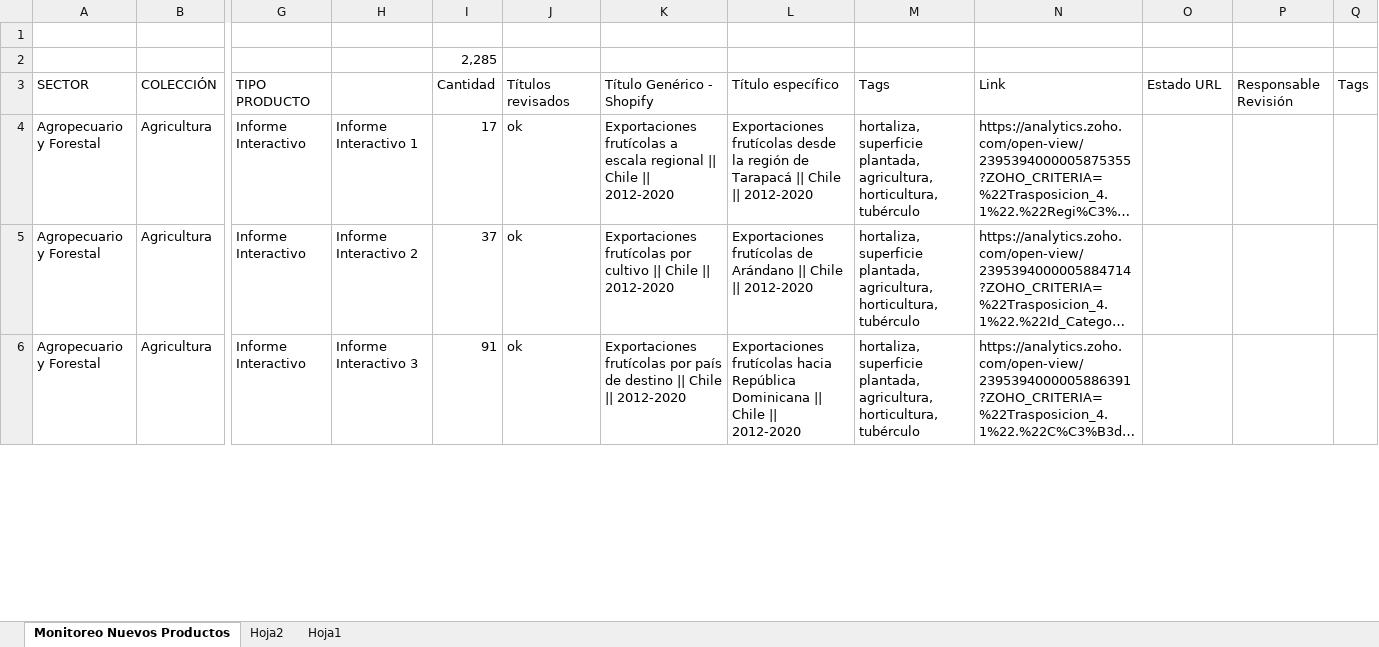
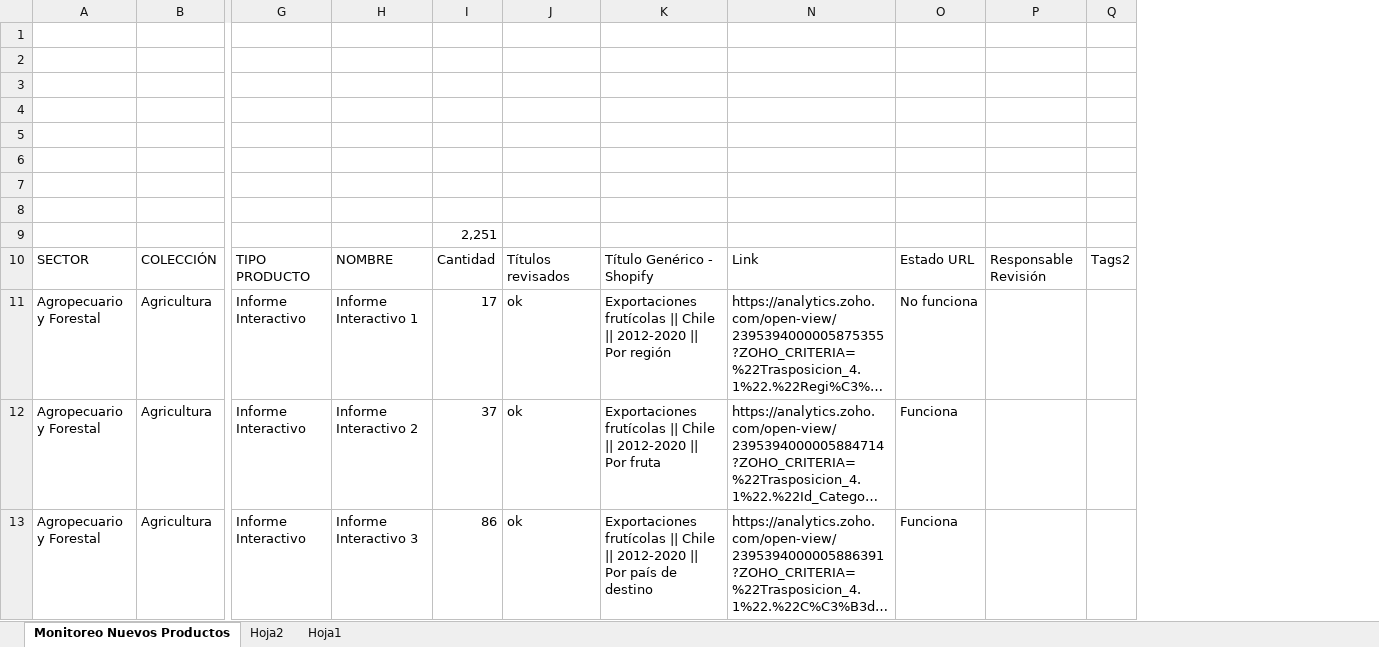
Before and after one commit to Sud-Austral/MONITOREO-DI, an Excel workbook: Monitoreo Nuevos Productos.xlsx, sheet Monitoreo Nuevos Productos, drawn as a sheet; only a part is shown, gaps mark what is left out; long unchanged cells end in …; values as stored, in another font and other column widths than the file's, no cell formats; charts and pictures and conditional formats and table styles not drawn; removed rows and columns are numbered as before the commit, all else as after; rows hold the shown columns only; the diff covers the shown part only; the diff names each change by its address in the sheet, - before the commit and + after, or states it on an @@ line.

```diff
--- a/Monitoreo Nuevos Productos.xlsx (sheet Monitoreo Nuevos Productos)
+++ b/Monitoreo Nuevos Productos.xlsx (sheet Monitoreo Nuevos Productos)
@@ column L hidden, rows 3-6: Título específico | Exportaciones frutícolas desde la región de Tarapacá || Chile || 2012-2020 | Exportaciones frutícolas de Arándano || Chile || 2012-2020 | Exportaciones frutícolas hacia República Dominicana || Chile || 2012-2020 @@
@@ column M hidden, rows 3-6: Tags | hortaliza, superficie plantada, agricultura, horticultura, tubérculo | hortaliza, superficie plantada, agricultura, horticultura, tubérculo | hortaliza, superficie plantada, agricultura, horticultura, tubérculo @@
-column Q, row 3: Tags
+column Q, row 10: Tags2
+row 2: (empty)
+row 3: (empty)
+row 4: (empty)
+row 5: (empty)
+row 6: (empty)
+row 7: (empty)
+row 8: (empty)
-I9: 2,285
+I9: 2,251
-H10: (empty)
+H10: NOMBRE
-K11: Exportaciones frutícolas a escala regional || Chile || 2012-2020
+K11: Exportaciones frutícolas || Chile || 2012-2020 || Por región
-O11: (empty)
+O11: No funciona
-K12: Exportaciones frutícolas por cultivo || Chile || 2012-2020
+K12: Exportaciones frutícolas || Chile || 2012-2020 || Por fruta
-O12:O13: (empty)
+O12:O13: Funciona
-I13: 91
+I13: 86
-K13: Exportaciones frutícolas por país de destino || Chile || 2012-2020
+K13: Exportaciones frutícolas || Chile || 2012-2020 || Por país de destino
```
Also changed, not shown: 3 added rows, 6 removed rows and 202 edited cells elsewhere in this sheet, cell formats, formulas that keep their value, hidden cells, charts or pictures, CLASIFICACIÓN.xlsx, Legales y Administrativos/Uso de información/27-05-2021 fuentes_de_información.xlsx, 4 other files.
